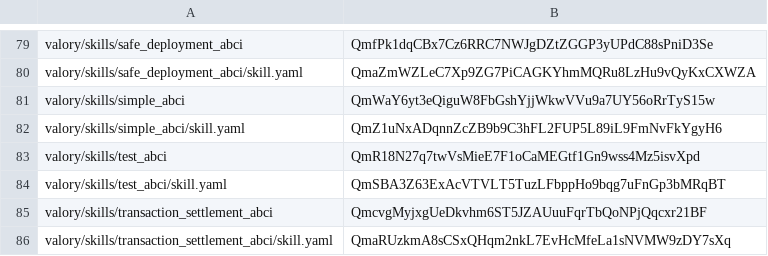
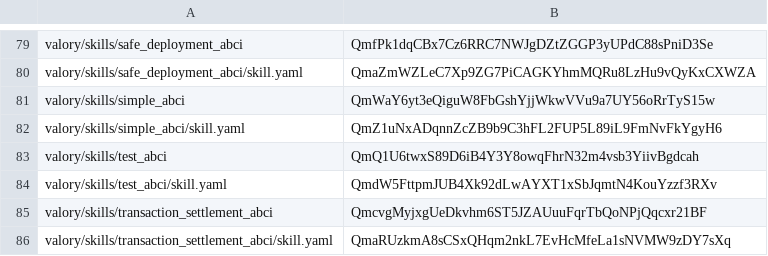
Before and after one commit to w1kke/olas-hello-world, a CSV file: packages/hashes.csv, drawn as a sheet; only a part is shown, gaps mark what is left out.

```diff
--- a/packages/hashes.csv
+++ b/packages/hashes.csv
@@ -82,4 +82,4 @@ valory/skills/simple_abci,QmWaY6yt3eQiguW8FbGshYjjWkwVVu9a7UY56oRrTyS15w
 valory/skills/simple_abci/skill.yaml,QmZ1uNxADqnnZcZB9b9C3hFL2FUP5L89iL9FmNvFkYgyH6
-valory/skills/test_abci,QmR18N27q7twVsMieE7F1oCaMEGtf1Gn9wss4Mz5isvXpd
-valory/skills/test_abci/skill.yaml,QmSBA3Z63ExAcVTVLT5TuzLFbppHo9bqg7uFnGp3bMRqBT
+valory/skills/test_abci,QmQ1U6twxS89D6iB4Y3Y8owqFhrN32m4vsb3YiivBgdcah
+valory/skills/test_abci/skill.yaml,QmdW5FttpmJUB4Xk92dLwAYXT1xSbJqmtN4KouYzzf3RXv
 valory/skills/transaction_settlement_abci,QmcvgMyjxgUeDkvhm6ST5JZAUuuFqrTbQoNPjQqcxr21BF
```
Also changed, not shown: 2 other files.
